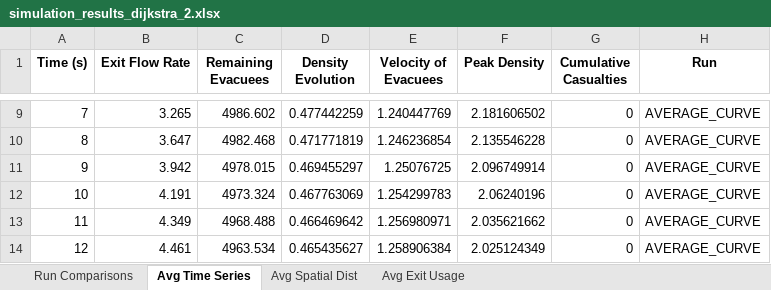
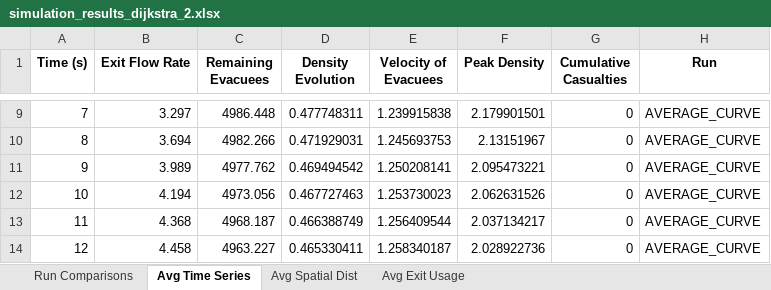
Before and after one commit to KenLumod/Thesis_Simulation_Dijsktra, an Excel workbook: Dijkstra_SafeZones/simulation_results_dijkstra_2.xlsx, sheet Avg Time Series, drawn as a sheet; only a part is shown, gaps mark what is left out; values as stored, in another font and other column widths than the file's, no borders; the diff covers the shown part only; the diff names each change by its address in the sheet, - before the commit and + after, or states it on an @@ line.

```diff
--- a/Dijkstra_SafeZones/simulation_results_dijkstra_2.xlsx (sheet Avg Time Series)
+++ b/Dijkstra_SafeZones/simulation_results_dijkstra_2.xlsx (sheet Avg Time Series)
-B9 (Exit Flow Rate): 3.265
+B9 (Exit Flow Rate): 3.297
-C9 (Remaining Evacuees): 4986.602
+C9 (Remaining Evacuees): 4986.448
-D9 (Density Evolution): 0.477442259
+D9 (Density Evolution): 0.477748311
-E9 (Velocity of Evacuees): 1.240447769
+E9 (Velocity of Evacuees): 1.239915838
-F9 (Peak Density): 2.181606502
+F9 (Peak Density): 2.179901501
-B10 (Exit Flow Rate): 3.647
+B10 (Exit Flow Rate): 3.694
-C10 (Remaining Evacuees): 4982.468
+C10 (Remaining Evacuees): 4982.266
-D10 (Density Evolution): 0.471771819
+D10 (Density Evolution): 0.471929031
-E10 (Velocity of Evacuees): 1.246236854
+E10 (Velocity of Evacuees): 1.245693753
-F10 (Peak Density): 2.135546228
+F10 (Peak Density): 2.13151967
-B11 (Exit Flow Rate): 3.942
+B11 (Exit Flow Rate): 3.989
-C11 (Remaining Evacuees): 4978.015
+C11 (Remaining Evacuees): 4977.762
-D11 (Density Evolution): 0.469455297
+D11 (Density Evolution): 0.469494542
-E11 (Velocity of Evacuees): 1.25076725
+E11 (Velocity of Evacuees): 1.250208141
-F11 (Peak Density): 2.096749914
+F11 (Peak Density): 2.095473221
-B12 (Exit Flow Rate): 4.191
+B12 (Exit Flow Rate): 4.194
-C12 (Remaining Evacuees): 4973.324
+C12 (Remaining Evacuees): 4973.056
-D12 (Density Evolution): 0.467763069
+D12 (Density Evolution): 0.467727463
-E12 (Velocity of Evacuees): 1.254299783
+E12 (Velocity of Evacuees): 1.253730023
-F12 (Peak Density): 2.06240196
+F12 (Peak Density): 2.062631526
-B13 (Exit Flow Rate): 4.349
+B13 (Exit Flow Rate): 4.368
-C13 (Remaining Evacuees): 4968.488
+C13 (Remaining Evacuees): 4968.187
-D13 (Density Evolution): 0.466469642
+D13 (Density Evolution): 0.466388749
-E13 (Velocity of Evacuees): 1.256980971
+E13 (Velocity of Evacuees): 1.256409544
-F13 (Peak Density): 2.035621662
+F13 (Peak Density): 2.037134217
-B14 (Exit Flow Rate): 4.461
+B14 (Exit Flow Rate): 4.458
-C14 (Remaining Evacuees): 4963.534
+C14 (Remaining Evacuees): 4963.227
-D14 (Density Evolution): 0.465435627
+D14 (Density Evolution): 0.465330411
-E14 (Velocity of Evacuees): 1.258906384
+E14 (Velocity of Evacuees): 1.258340187
-F14 (Peak Density): 2.025124349
+F14 (Peak Density): 2.028922736
```
Also changed, not shown: 1746 edited cells elsewhere in this sheet, sheet Run Comparisons, sheet Avg Spatial Dist, sheet Avg Exit Usage, 16 other files.
